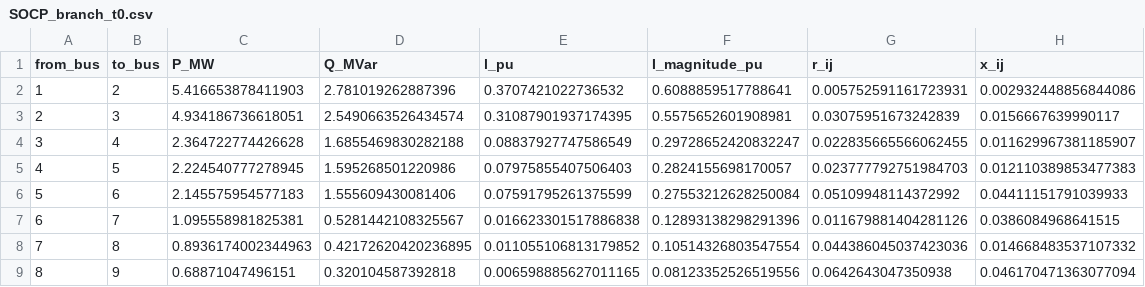
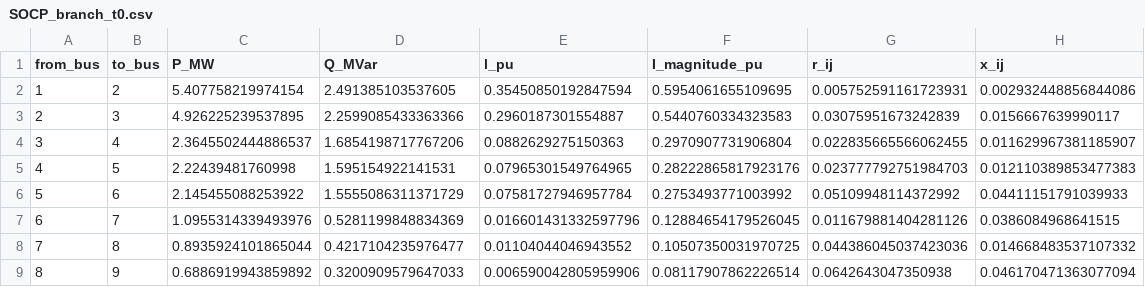
Before and after one commit to 2716980903-cmyk/SOCP_ACOPF, a CSV file: output/SOCP_branch_t0.csv, drawn as a sheet; only a part is shown; the diff covers the shown part only.

```diff
--- a/output/SOCP_branch_t0.csv
+++ b/output/SOCP_branch_t0.csv
@@ -1,9 +1,9 @@
 from_bus,to_bus,P_MW,Q_MVar,l_pu,I_magnitude_pu,r_ij,x_ij
-1,2,5.416653878411903,2.781019262887396,0.3707421022736532,0.6088859517788641,0.005752591161723931,0.002932448856844086
-2,3,4.934186736618051,2.5490663526434574,0.31087901937174395,0.5575652601908981,0.03075951673242839,0.0156667639990117
-3,4,2.364722774426628,1.6855469830282188,0.08837927747586549,0.29728652420832247,0.022835665566062455,0.011629967381185907
-4,5,2.224540777278945,1.595268501220986,0.07975855407506403,0.2824155698170057,0.023777792751984703,0.012110389853477383
-5,6,2.145575954577183,1.555609430081406,0.07591795261375599,0.27553212628250084,0.05109948114372992,0.04411151791039933
-6,7,1.095558981825381,0.5281442108325567,0.016623301517886838,0.12893138298291396,0.011679881404281126,0.0386084968641515
-7,8,0.8936174002344963,0.42172620420236895,0.011055106813179852,0.10514326803547554,0.044386045037423036,0.014668483537107332
-8,9,0.68871047496151,0.320104587392818,0.006598885627011165,0.08123352526519556,0.0642643047350938,0.046170471363077094
+1,2,5.407758219974154,2.491385103537605,0.35450850192847594,0.5954061655109695,0.005752591161723931,0.002932448856844086
+2,3,4.926225239537895,2.2599085433363366,0.2960187301554887,0.5440760334323583,0.03075951673242839,0.0156667639990117
+3,4,2.3645502444886537,1.6854198717767206,0.0882629275150363,0.2970907731906804,0.022835665566062455,0.011629967381185907
+4,5,2.22439481760998,1.595154922141531,0.07965301549764965,0.28222865817923176,0.023777792751984703,0.012110389853477383
+5,6,2.145455088253922,1.5555086311371729,0.07581727946957784,0.2753493771003992,0.05109948114372992,0.04411151791039933
+6,7,1.0955314339493976,0.5281199848834369,0.016601431332597796,0.12884654179526045,0.011679881404281126,0.0386084968641515
+7,8,0.8935924101865044,0.4217104235976477,0.01104044046943552,0.10507350031970725,0.044386045037423036,0.014668483537107332
+8,9,0.6886919943859892,0.3200909579647033,0.006590042805959906,0.08117907862226514,0.0642643047350938,0.046170471363077094
```
Also changed, not shown: 96 edited cells elsewhere in this file, output/SOCP_bus_t0.csv, 12 other files.
